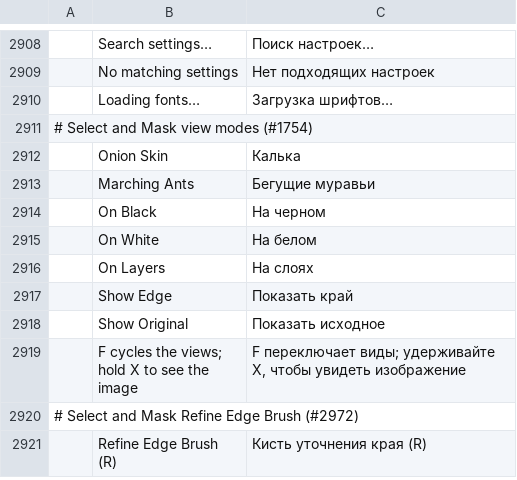
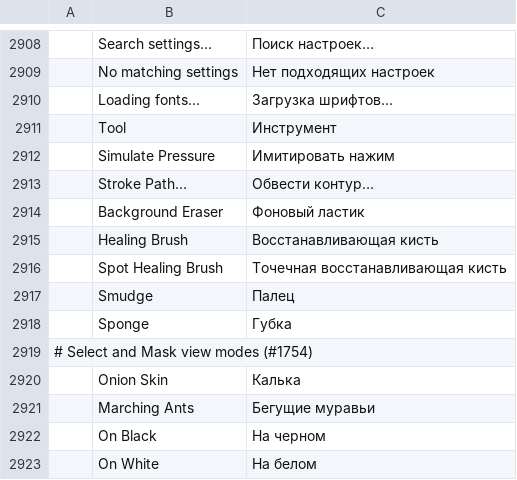
Before and after one commit to salim-studio/photosweet, a TSV file: crates/ui-egui/src/i18n/ru.tsv, drawn as a sheet; only a part is shown, gaps mark what is left out; the shorter side is filled out with more unchanged rows; the diff names each change by its address in the sheet, - before the commit and + after, or states it on an @@ line.

```diff
--- a/crates/ui-egui/src/i18n/ru.tsv
+++ b/crates/ui-egui/src/i18n/ru.tsv
+row 2911:  | Tool | Инструмент
+row 2912:  | Simulate Pressure | Имитировать нажим
+row 2913:  | Stroke Path… | Обвести контур…
+row 2914:  | Background Eraser | Фоновый ластик
+row 2915:  | Healing Brush | Восстанавливающая кисть
+row 2916:  | Spot Healing Brush | Точечная восстанавливающая кисть
+row 2917:  | Smudge | Палец
+row 2918:  | Sponge | Губка
```
Also changed, not shown: crates/ui-egui/src/i18n/cs.tsv, crates/ui-egui/src/i18n/el.tsv, 20 other files.
